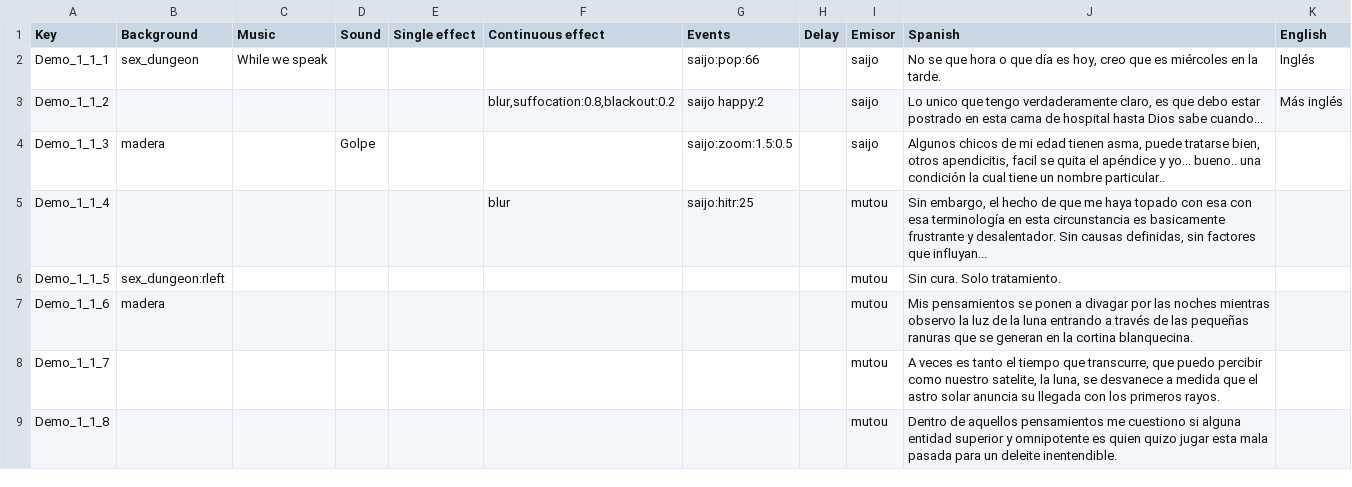
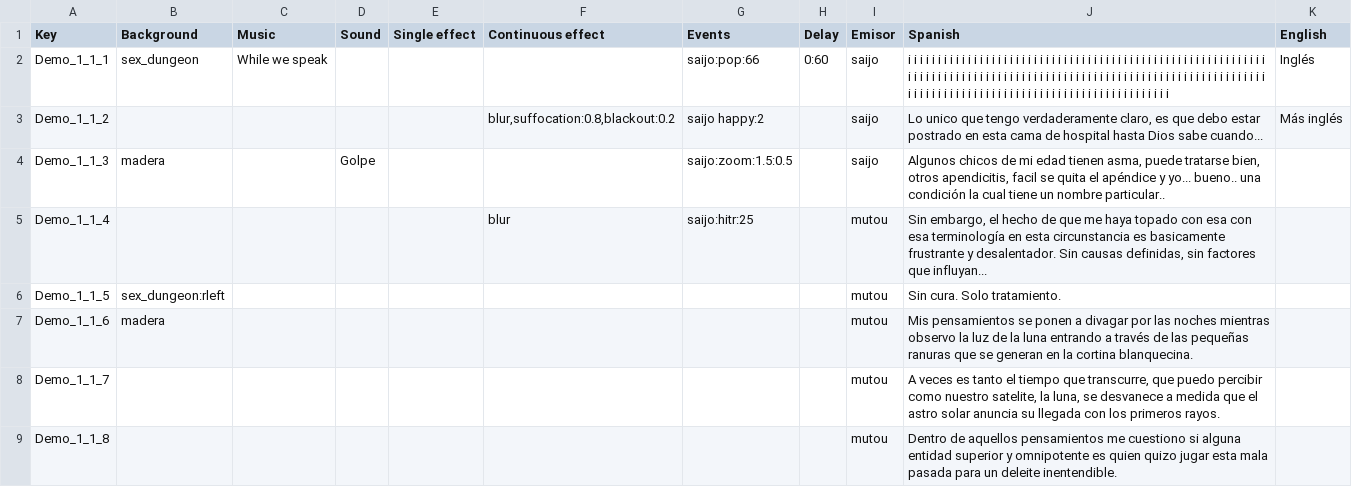
Before and after one commit to Atlantox/atlax-renpy, a CSV file: game/dialogues/my_scene1.csv, drawn as a sheet.

Commit message:
<fix> delay manager almost finihed

```diff
--- a/game/dialogues/my_scene1.csv
+++ b/game/dialogues/my_scene1.csv
@@ -1,3 +1,3 @@
 Key;Background;Music;Sound;Single effect;Continuous effect;Events;Delay;Emisor;Spanish;English
-Demo_1_1_1;sex_dungeon;While we speak;;;;saijo:pop:66;;saijo;No se que hora o que día es hoy, creo que es miércoles en la tarde.;Inglés
+Demo_1_1_1;sex_dungeon;While we speak;;;;saijo:pop:66;0:60;saijo;i i i i i i i i i i i i i i i i i i i i i i i i i i i i i i i i i i i i i i i i i i i i i i i i i i i i i i i i i i i i i i i i i i i i i i i i i i i i i i i i i i i i i i i i i i i i i i i i i i i i i i i i i i i i i i i i i i i i i i i i i i i i i i i i i i i i i i i i i i i i i i i i i i i i i i i i i i i i i i i i i i i i ;Inglés
 Demo_1_1_2;;;;;blur,suffocation:0.8,blackout:0.2;saijo happy:2;;saijo;Lo unico que tengo verdaderamente claro, es que debo estar postrado en esta cama de hospital hasta Dios sabe cuando...;Más inglés
```
Also changed, not shown: 16 other files.
